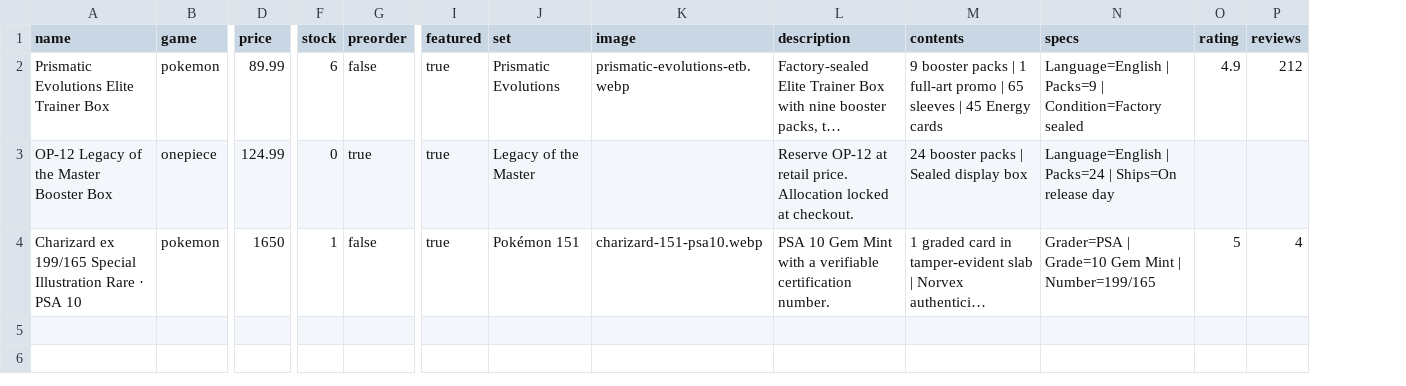
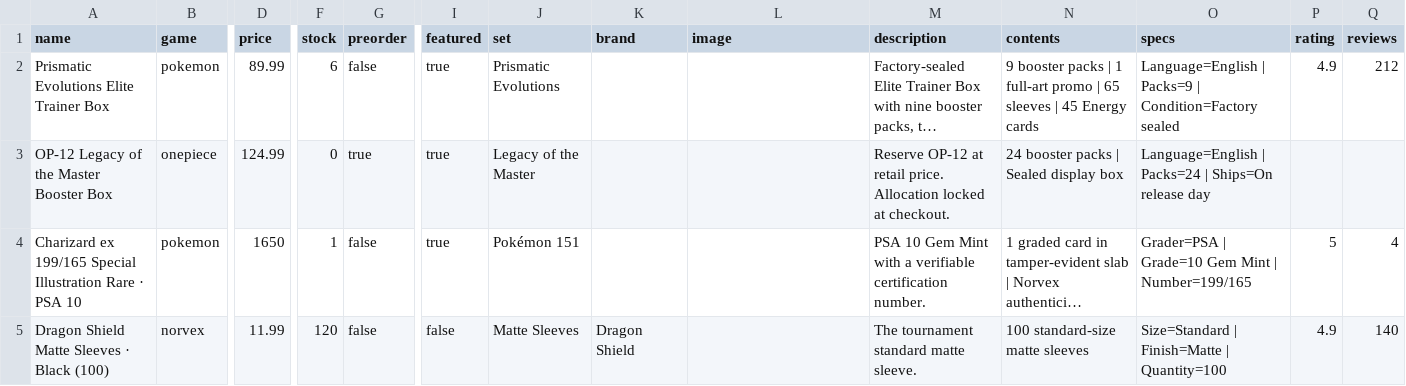
Before and after one commit to fr22nf557s-cell/ui-ux-pro-max-skill, a CSV file: projects/norvex-gaming/scripts/catalog-template.csv, drawn as a sheet; only a part is shown, gaps mark what is left out; long unchanged cells end in …; addresses are those after the commit; rows hold the shown columns only; the diff names each change by its address in the sheet, - before the commit and + after, or states it on an @@ line.

```diff
--- a/projects/norvex-gaming/scripts/catalog-template.csv
+++ b/projects/norvex-gaming/scripts/catalog-template.csv
+column K (brand), empty
-L2 (image): prismatic-evolutions-etb.webp
+L2 (image): (empty)
-L4 (image): charizard-151-psa10.webp
+L4 (image): (empty)
+row 5: Dragon Shield Matte Sleeves · Black (100) | norvex | 11.99 | 120 | false | false | Matte Sleeves | Dragon Shield |  | The tournament standard matte sleeve. | 100 standard-size matte sleeves | Size=Standard | Finish=Matte | Quantity=100 | 4.9 | 140
```
Also changed, not shown: 8 other files.
